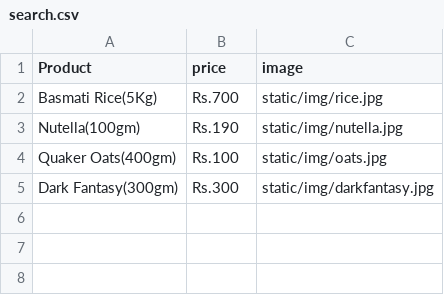
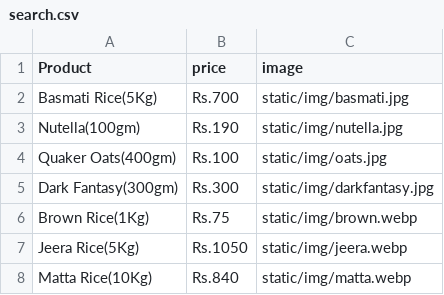
Before and after one commit to NikhilBhat1/new-test, a CSV file: search.csv, drawn as a sheet.

Commit message:
edited grostar and search button

```diff
--- a/search.csv
+++ b/search.csv
@@ -1,3 +1,3 @@
 Product,price,image
-Basmati Rice(5Kg),Rs.700,static/img/rice.jpg
+Basmati Rice(5Kg),Rs.700,static/img/basmati.jpg
 Nutella(100gm),Rs.190,static/img/nutella.jpg
@@ -5 +5,4 @@ Quaker Oats(400gm),Rs.100,static/img/oats.jpg
 Dark Fantasy(300gm),Rs.300,static/img/darkfantasy.jpg
+Brown Rice(1Kg),Rs.75,static/img/brown.webp
+Jeera Rice(5Kg),Rs.1050,static/img/jeera.webp
+Matta Rice(10Kg),Rs.840,static/img/matta.webp
```
Also changed, not shown: GROCERIES.csv, 10 other files.
